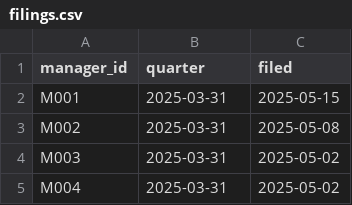
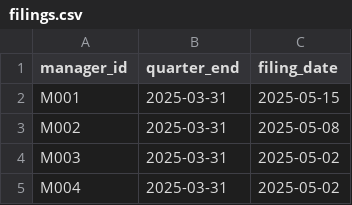
Before and after one commit to nikhilgeorge2/PlakshaAMLB-Monsoon2026, a CSV file: homework/hw4/data/filings.csv, drawn as a sheet; only a part is shown.

```diff
--- a/homework/hw4/data/filings.csv
+++ b/homework/hw4/data/filings.csv
@@ -1,2 +1,2 @@
-manager_id,quarter,filed
+manager_id,quarter_end,filing_date
 M001,2025-03-31,2025-05-15
```
Also changed, not shown: homework/hw4/data/companies.csv, homework/hw4/data/manager_info.csv, 2 other files.
